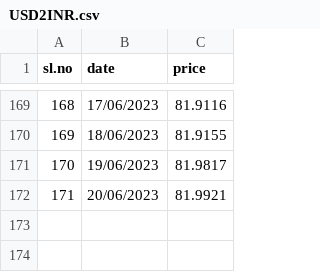
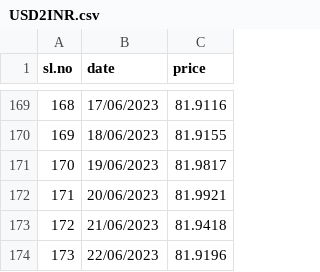
Before and after one commit to GO-FOSS/ML-Datasets, a CSV file: datasets/USD2INR.csv, drawn as a sheet; only a part is shown, gaps mark what is left out; the diff names each change by its address in the sheet, - before the commit and + after, or states it on an @@ line.

Commit message:
Update USD2INR.csv

```diff
--- a/datasets/USD2INR.csv
+++ b/datasets/USD2INR.csv
+row 173: 172 | 21/06/2023 | 81.9418
+row 174: 173 | 22/06/2023 | 81.9196
```
